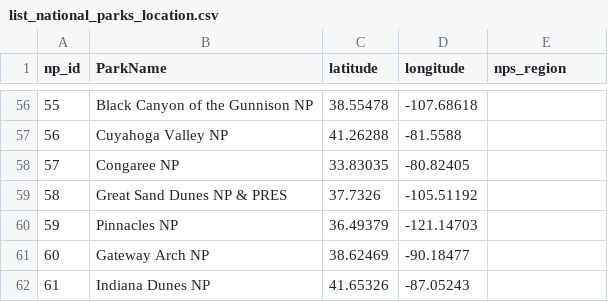
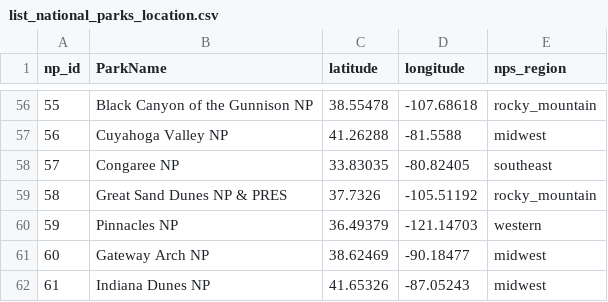
Before and after one commit to canfielder/national_parks, a CSV file: data/list_national_parks_location.csv, drawn as a sheet; only a part is shown, gaps mark what is left out; the diff covers the shown part only.

```diff
--- a/data/list_national_parks_location.csv
+++ b/data/list_national_parks_location.csv
@@ -56,7 +56,7 @@ np_id,ParkName,latitude,longitude,nps_region
-55,Black Canyon of the Gunnison NP,38.55478,-107.68618,
-56,Cuyahoga Valley NP,41.26288,-81.5588,
-57,Congaree NP,33.83035,-80.82405,
-58,Great Sand Dunes NP & PRES,37.7326,-105.51192,
-59,Pinnacles NP,36.49379,-121.14703,
-60,Gateway Arch NP,38.62469,-90.18477,
-61,Indiana Dunes NP,41.65326,-87.05243,
+55,Black Canyon of the Gunnison NP,38.55478,-107.68618,rocky_mountain
+56,Cuyahoga Valley NP,41.26288,-81.5588,midwest
+57,Congaree NP,33.83035,-80.82405,southeast
+58,Great Sand Dunes NP & PRES,37.7326,-105.51192,rocky_mountain
+59,Pinnacles NP,36.49379,-121.14703,western
+60,Gateway Arch NP,38.62469,-90.18477,midwest
+61,Indiana Dunes NP,41.65326,-87.05243,midwest
```
Also changed, not shown: 56 edited cells elsewhere in this file, 3 other files.
